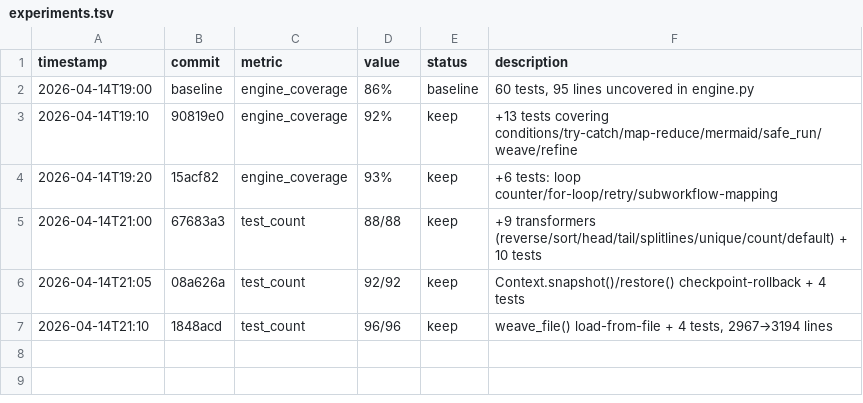
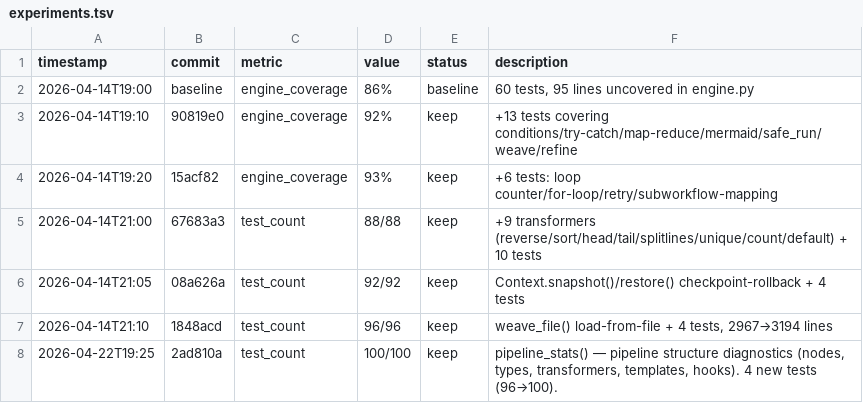
Before and after one commit to robertsong2019/prompt-weaver, a TSV file: experiments.tsv, drawn as a sheet; the diff names each change by its address in the sheet, - before the commit and + after, or states it on an @@ line.

Commit message:
record experiment: pipeline_stats() keep

```diff
--- a/experiments.tsv
+++ b/experiments.tsv
+row 8: 2026-04-22T19:25 | 2ad810a | test_count | 100/100 | keep | pipeline_stats() — pipeline structure diagnostics (nodes, types, transformers, templates, hooks). 4 new tests (96→100).
```
